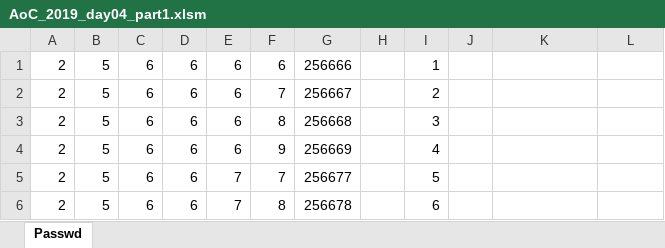
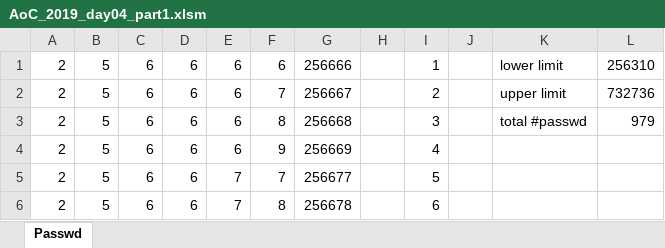
Before and after one commit to docToolchain/aoc-2019, an Excel workbook: day04/VBA/RJPlog/AoC_2019_day04_part1.xlsm, sheet Passwd, drawn as a sheet; only a part is shown; values as stored, in another font and other column widths than the file's, no borders; the diff names each change by its address in the sheet, - before the commit and + after, or states it on an @@ line.

Commit message:
solved the final step (no additiional manual effort)

```diff
--- a/day04/VBA/RJPlog/AoC_2019_day04_part1.xlsm (sheet Passwd)
+++ b/day04/VBA/RJPlog/AoC_2019_day04_part1.xlsm (sheet Passwd)
-K1: (empty)
+K1: lower limit
-L1: (empty)
+L1: 256310
-K2: (empty)
+K2: upper limit
-L2: (empty)
+L2: 732736
-K3: (empty)
+K3: total #passwd
-L3: (empty)
+L3: 979
```
